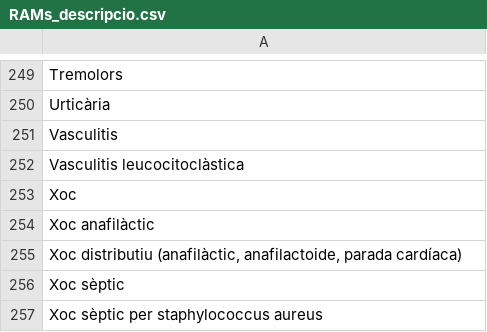
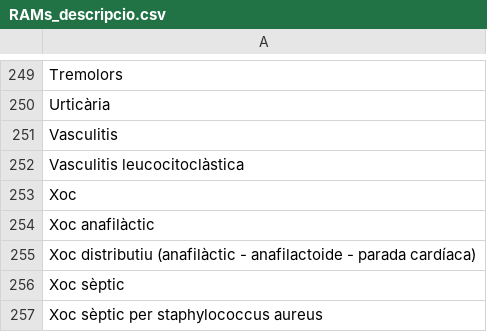
Before and after one commit to montaneva/FVcsv, a CSV file: RAMs_descripcio.csv, drawn as a sheet; only a part is shown, gaps mark what is left out.

Commit message:
Update RAMs_descripcio.csv

```diff
--- a/RAMs_descripcio.csv
+++ b/RAMs_descripcio.csv
@@ -254,3 +254,3 @@ Xoc;
 Xoc anafilàctic;
-Xoc distributiu (anafilàctic, anafilactoide, parada cardíaca);
+Xoc distributiu (anafilàctic - anafilactoide - parada cardíaca);
 Xoc sèptic;
```
